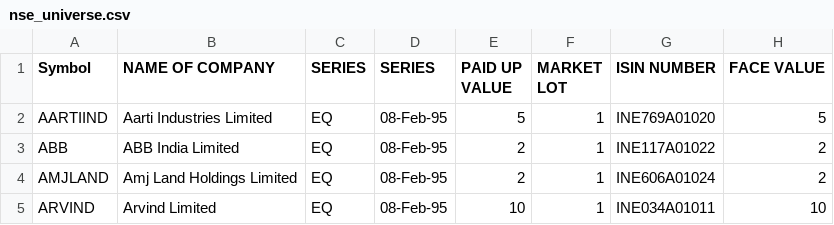
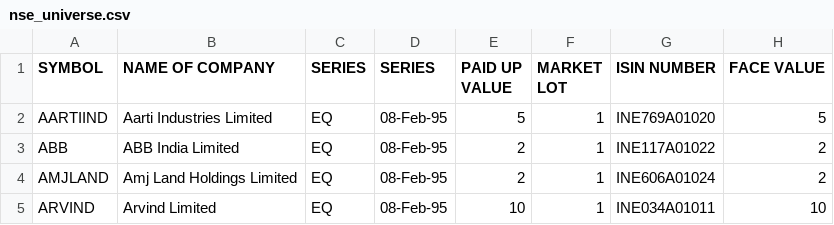
Before and after one commit to PavanSaiNekkala/Swing_Scanner_Latest, a CSV file: NEWS_Daily_Report/data/nse_universe.csv, drawn as a sheet; only a part is shown.

Commit message:
"20/08/2026"

```diff
--- a/NEWS_Daily_Report/data/nse_universe.csv
+++ b/NEWS_Daily_Report/data/nse_universe.csv
@@ -1,2 +1,2 @@
-Symbol,NAME OF COMPANY, SERIES, SERIES, PAID UP VALUE, MARKET LOT, ISIN NUMBER, FACE VALUE
+SYMBOL, NAME OF COMPANY, SERIES, SERIES, PAID UP VALUE, MARKET LOT, ISIN NUMBER, FACE VALUE
 AARTIIND,Aarti Industries Limited,EQ,08-Feb-95,5,1,INE769A01020,5
```
